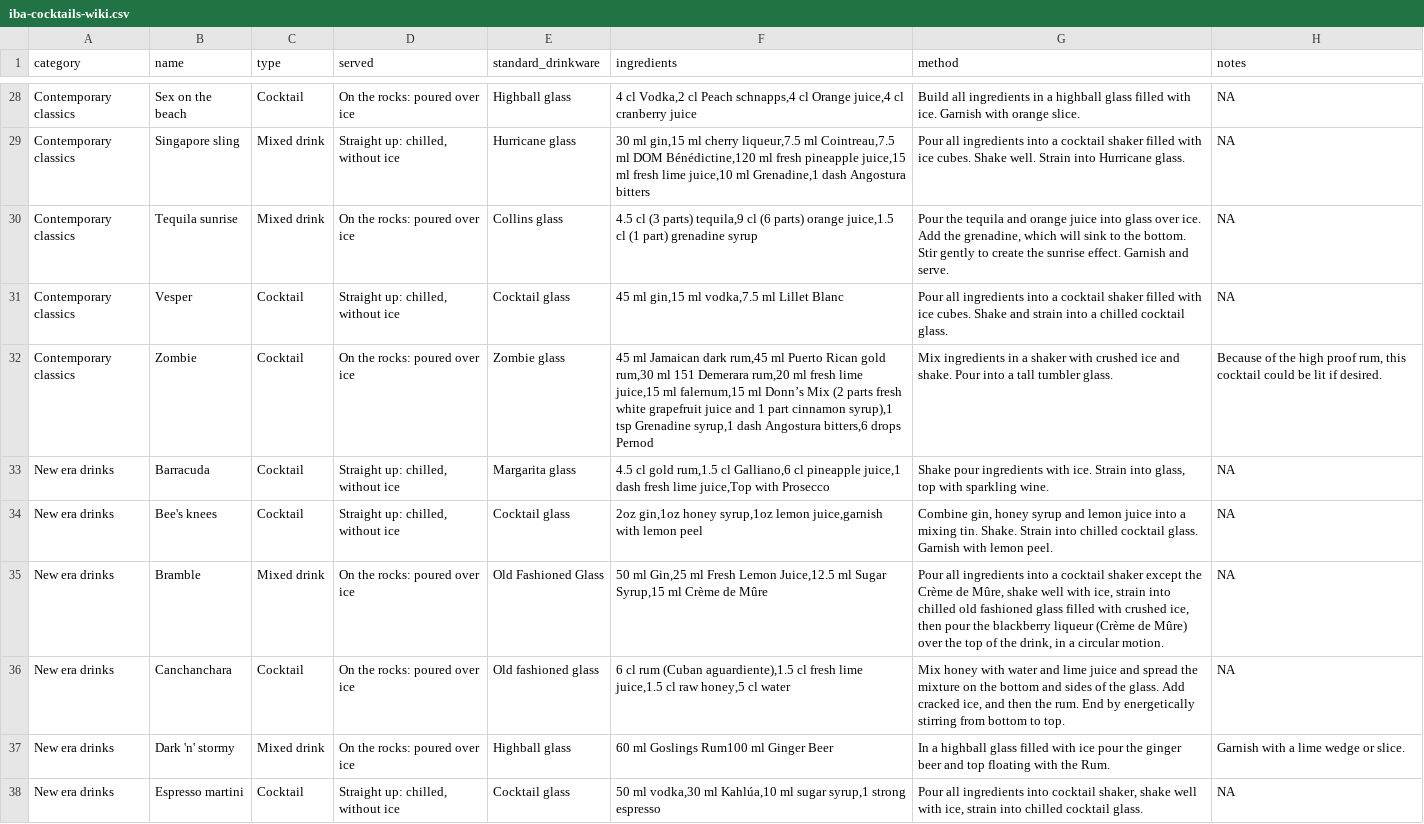
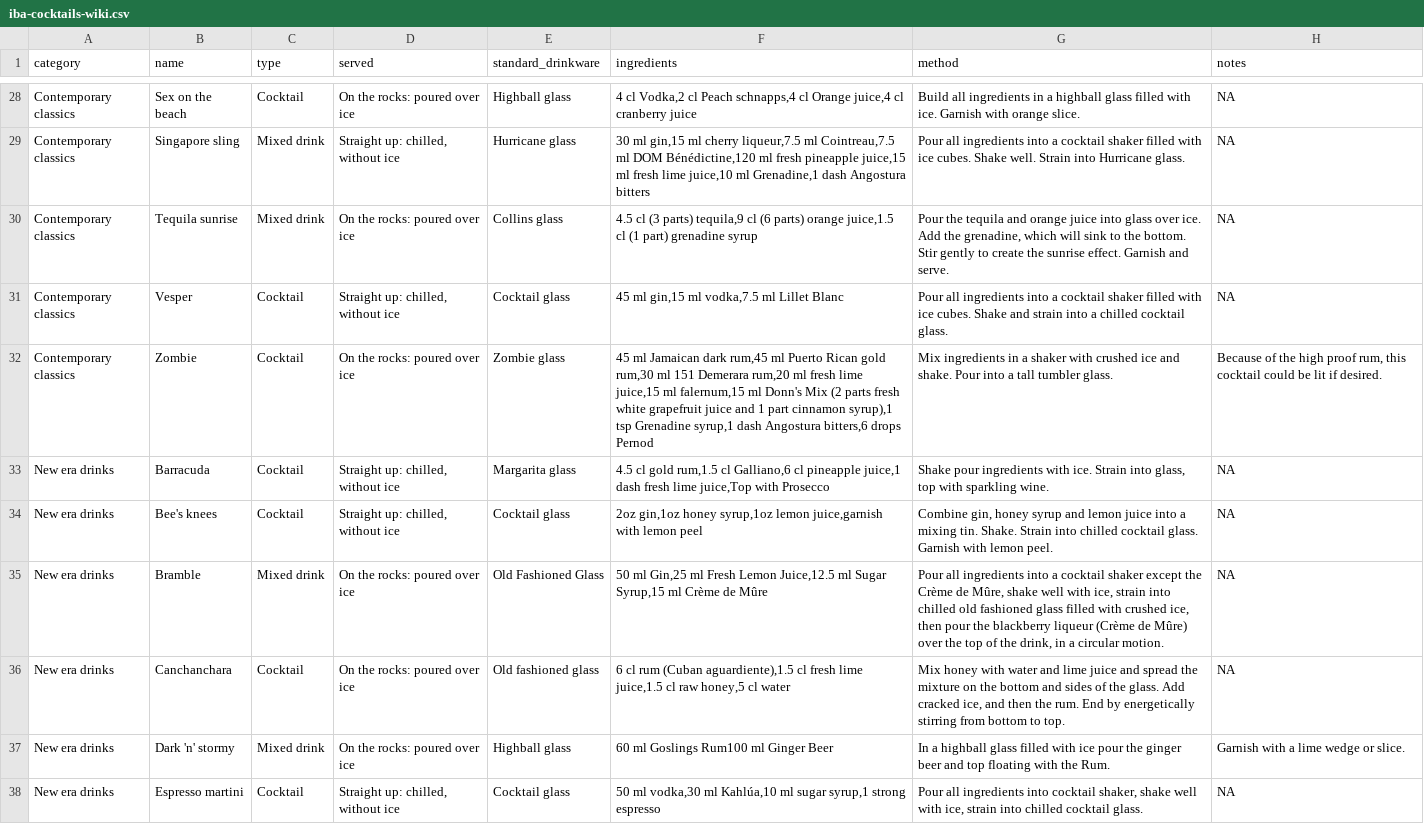
Before and after one commit to rasmusab/iba-cocktails, a CSV file: wikipedia/iba-cocktails-wiki.csv, drawn as a sheet; only a part is shown, gaps mark what is left out.

```diff
--- a/wikipedia/iba-cocktails-wiki.csv
+++ b/wikipedia/iba-cocktails-wiki.csv
@@ -31,3 +31,3 @@ Contemporary classics,Tequila sunrise,Mixed drink,On the rocks: poured over ice,
 Contemporary classics,Vesper,Cocktail,"Straight up: chilled, without ice",Cocktail glass,"45 ml gin,15 ml vodka,7.5 ml Lillet Blanc",Pour all ingredients into a cocktail shaker filled with ice cubes. Shake and strain into a chilled cocktail glass.,NA
-Contemporary classics,Zombie,Cocktail,On the rocks: poured over ice,Zombie glass,"45 ml Jamaican dark rum,45 ml Puerto Rican gold rum,30 ml 151 Demerara rum,20 ml fresh lime juice,15 ml falernum,15 ml Donn’s Mix (2 parts fresh white grapefruit juice and 1 part cinnamon syrup),1 tsp Grenadine syrup,1 dash Angostura bitters,6 drops Pernod",Mix ingredients in a shaker with crushed ice and shake. Pour into a tall tumbler glass.,"Because of the high proof rum, this cocktail could be lit if desired."
+Contemporary classics,Zombie,Cocktail,On the rocks: poured over ice,Zombie glass,"45 ml Jamaican dark rum,45 ml Puerto Rican gold rum,30 ml 151 Demerara rum,20 ml fresh lime juice,15 ml falernum,15 ml Donn's Mix (2 parts fresh white grapefruit juice and 1 part cinnamon syrup),1 tsp Grenadine syrup,1 dash Angostura bitters,6 drops Pernod",Mix ingredients in a shaker with crushed ice and shake. Pour into a tall tumbler glass.,"Because of the high proof rum, this cocktail could be lit if desired."
 New era drinks,Barracuda,Cocktail,"Straight up: chilled, without ice",Margarita glass,"4.5 cl gold rum,1.5 cl Galliano,6 cl pineapple juice,1 dash fresh lime juice,Top with Prosecco","Shake pour ingredients with ice. Strain into glass, top with sparkling wine.",NA
```
Also changed, not shown: iba-web/iba-cocktails-ingredients-web.csv, iba-web/iba-cocktails-web.csv, 5 other files.
